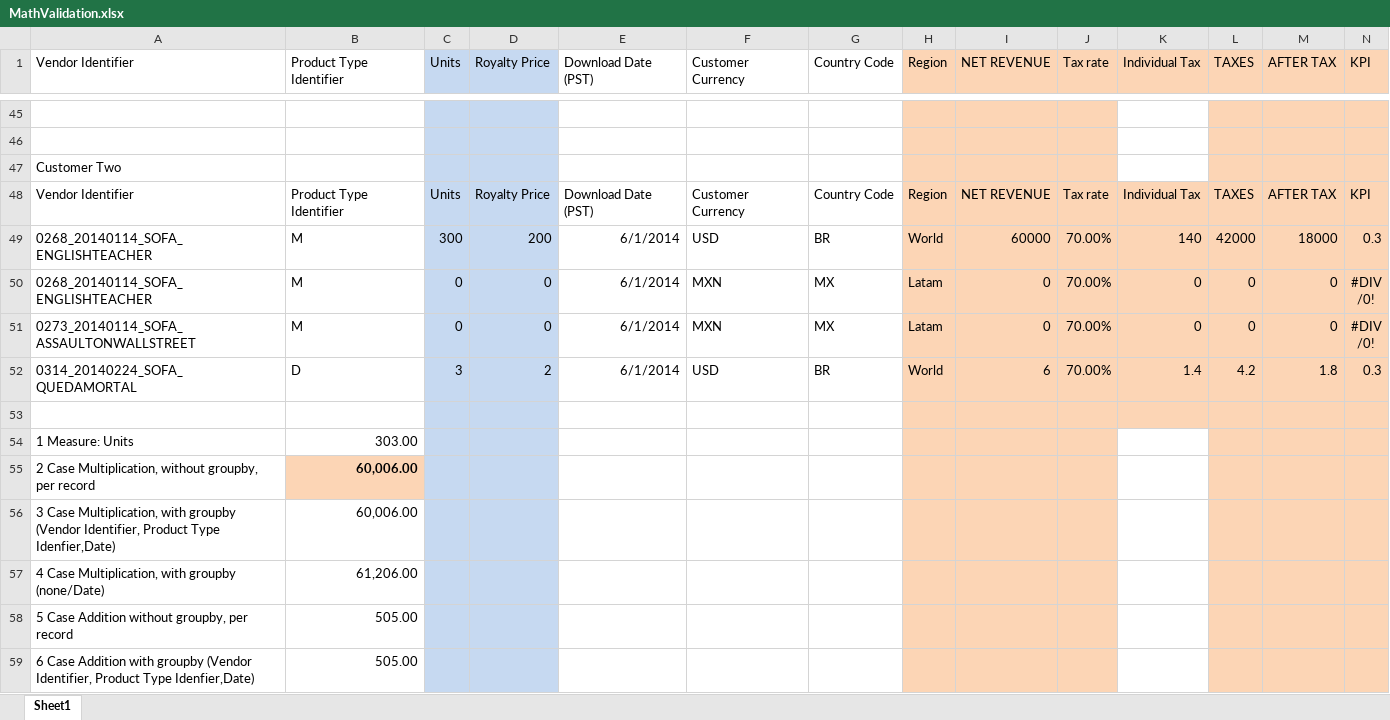
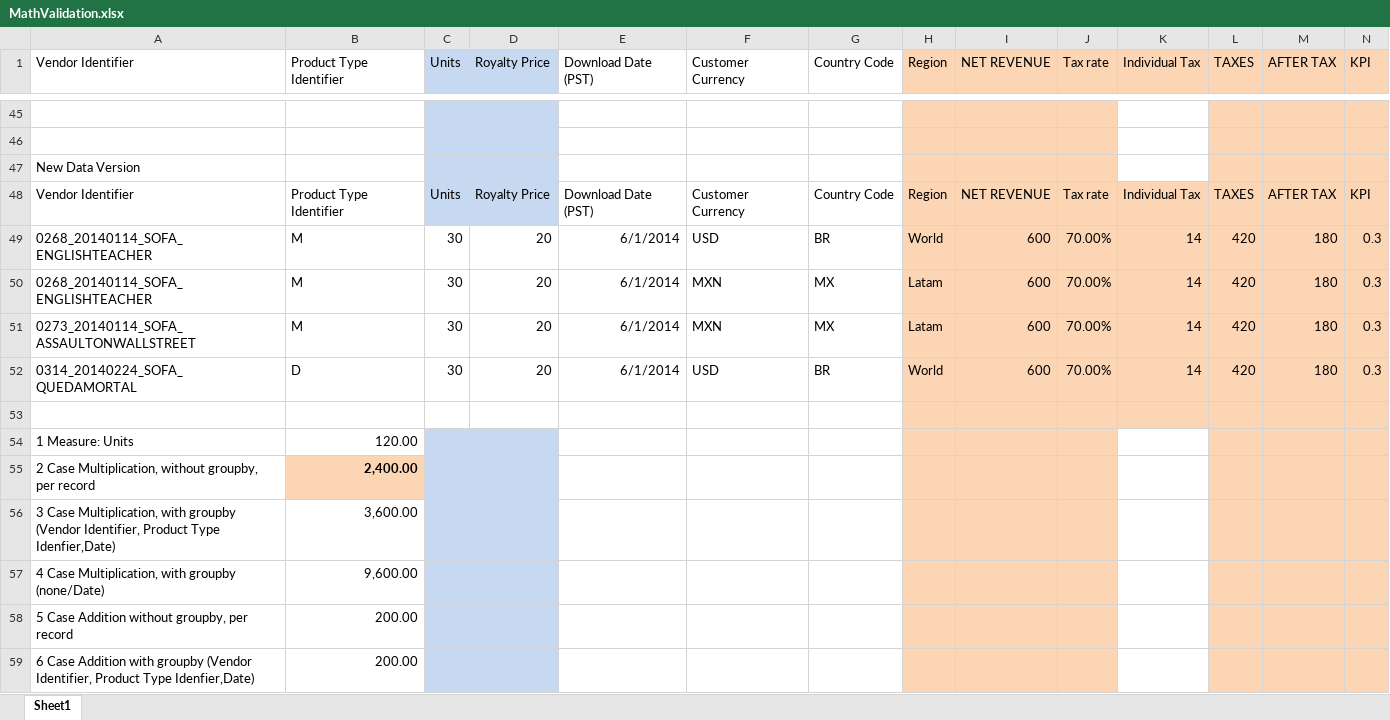
Before and after one commit to keyscores/gaedatastore, an Excel workbook: MathValidation.xlsx, sheet Sheet1, drawn as a sheet; only a part is shown, gaps mark what is left out; the shorter side is filled out with more unchanged rows; values as stored, in another font and other column widths than the file's, no borders; the diff covers the shown part only; the diff names each change by its address in the sheet, - before the commit and + after, or states it on an @@ line.

Commit message:
new files for testing versions and multicompany

```diff
--- a/MathValidation.xlsx (sheet Sheet1)
+++ b/MathValidation.xlsx (sheet Sheet1)
+row 47: New Data Version
+row 48: Vendor Identifier | Product Type Identifier | Units | Royalty Price | Download Date (PST) | Customer Currency | Country Code | Region | NET REVENUE | Tax rate | Individual Tax | TAXES | AFTER TAX | KPI
+row 49: 0268_20140114_SOFA_ENGLISHTEACHER | M | 30 | 20 | 6/1/2014 | USD | BR | World | 600 | 70.00% | 14 | 420 | 180 | 0.3
+row 50: 0268_20140114_SOFA_ENGLISHTEACHER | M | 30 | 20 | 6/1/2014 | MXN | MX | Latam | 600 | 70.00% | 14 | 420 | 180 | 0.3
+row 51: 0273_20140114_SOFA_ASSAULTONWALLSTREET | M | 30 | 20 | 6/1/2014 | MXN | MX | Latam | 600 | 70.00% | 14 | 420 | 180 | 0.3
+row 52: 0314_20140224_SOFA_QUEDAMORTAL | D | 30 | 20 | 6/1/2014 | USD | BR | World | 600 | 70.00% | 14 | 420 | 180 | 0.3
+row 53: (empty)
+row 54: 1 Measure: Units | 120.00
+row 55: 2 Case Multiplication, without groupby, per record | 2,400.00
+row 56: 3 Case Multiplication, with groupby (Vendor Identifier, Product Type Idenfier,Date) | 3,600.00
+row 57: 4 Case Multiplication, with groupby (none/Date) | 9,600.00
+row 58: 5 Case Addition without groupby, per record | 200.00
+row 59: 6 Case Addition with groupby (Vendor Identifier, Product Type Idenfier,Date) | 200.00
```
Also changed, not shown: 12 added rows elsewhere in this sheet, 1 other file.
